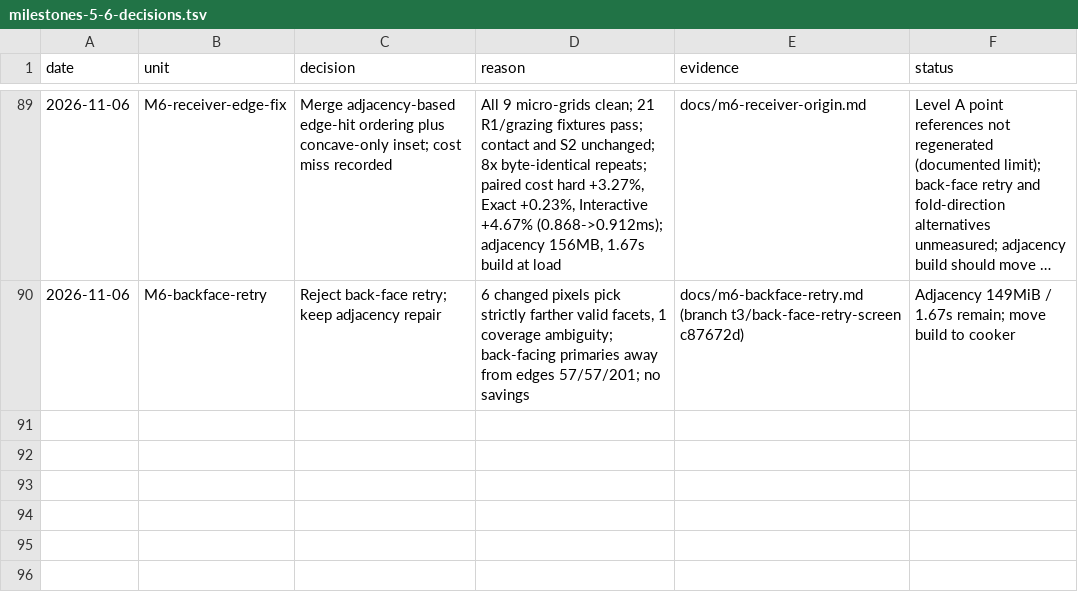
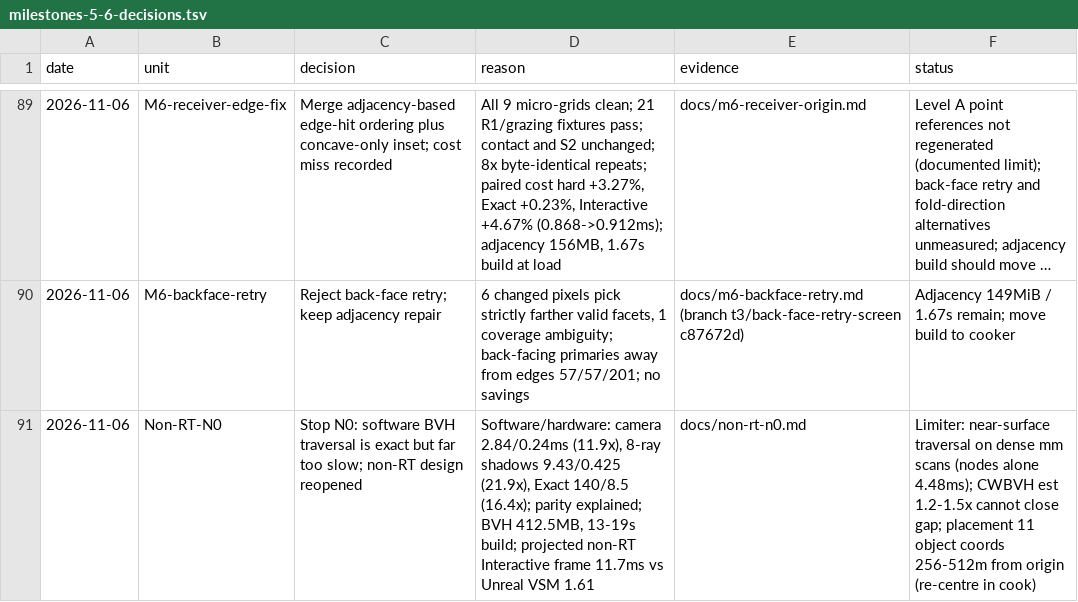
Before and after one commit to Ara-Engine/renderlab, a TSV file: docs/milestones-5-6-decisions.tsv, drawn as a sheet; only a part is shown, gaps mark what is left out; long unchanged cells end in ….

Commit message:
Record N0 software traversal stop

```diff
--- a/docs/milestones-5-6-decisions.tsv
+++ b/docs/milestones-5-6-decisions.tsv
@@ -90 +90,2 @@ date	unit	decision	reason	evidence	status
 2026-11-06	M6-backface-retry	Reject back-face retry; keep adjacency repair	6 changed pixels pick strictly farther valid facets, 1 coverage ambiguity; back-facing primaries away from edges 57/57/201; no savings	docs/m6-backface-retry.md (branch t3/back-face-retry-screen c87672d)	Adjacency 149MiB / 1.67s remain; move build to cooker
+2026-11-06	Non-RT-N0	Stop N0: software BVH traversal is exact but far too slow; non-RT design reopened	Software/hardware: camera 2.84/0.24ms (11.9x), 8-ray shadows 9.43/0.425 (21.9x), Exact 140/8.5 (16.4x); parity explained; BVH 412.5MB, 13-19s build; projected non-RT Interactive frame 11.7ms vs Unreal VSM 1.61	docs/non-rt-n0.md	Limiter: near-surface traversal on dense mm scans (nodes alone 4.48ms); CWBVH est 1.2-1.5x cannot close gap; placement 11 object coords 256-512m from origin (re-centre in cook)
```
